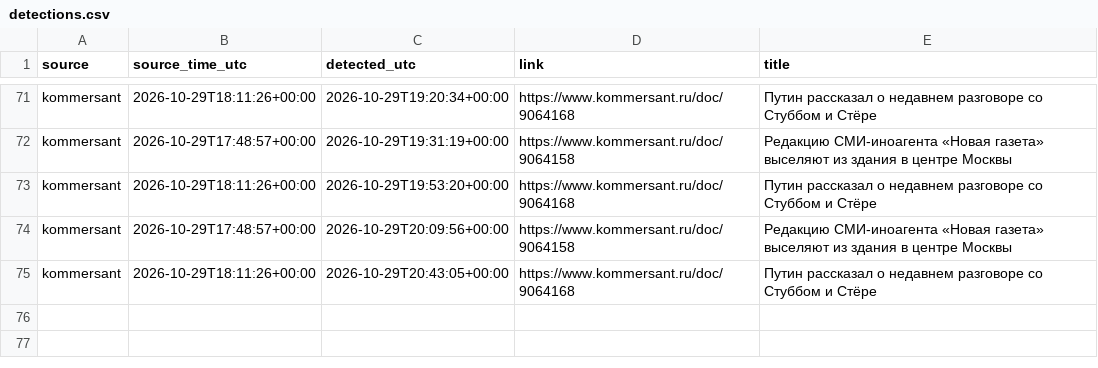
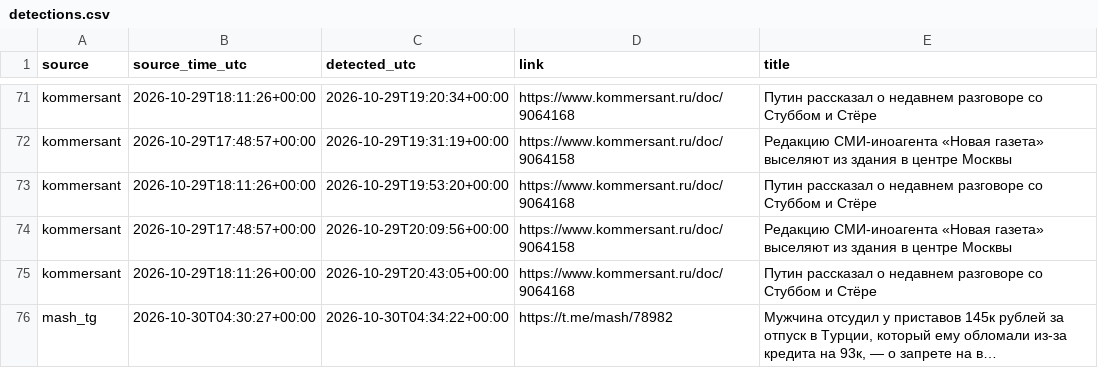
Before and after one commit to kvyvo/rknkid-radar, a CSV file: detections.csv, drawn as a sheet; only a part is shown, gaps mark what is left out.

```diff
--- a/detections.csv
+++ b/detections.csv
@@ -119 +119,2 @@ kommersant,2026-10-29T17:48:57+00:00,2026-10-29T20:09:56+00:00,https://www.komme
 kommersant,2026-10-29T18:11:26+00:00,2026-10-29T20:43:05+00:00,https://www.kommersant.ru/doc/9064168,"Путин рассказал о недавнем разговоре со Стуббом и Стёре"
+mash_tg,2026-10-30T04:30:27+00:00,2026-10-30T04:34:22+00:00,https://t.me/mash/78982,"Мужчина отсудил у приставов 145к рублей за отпуск в Турции, который ему обломали из-за кредита на 93к, — о запрете на в…"
```
Also changed, not shown: 1 other file.
